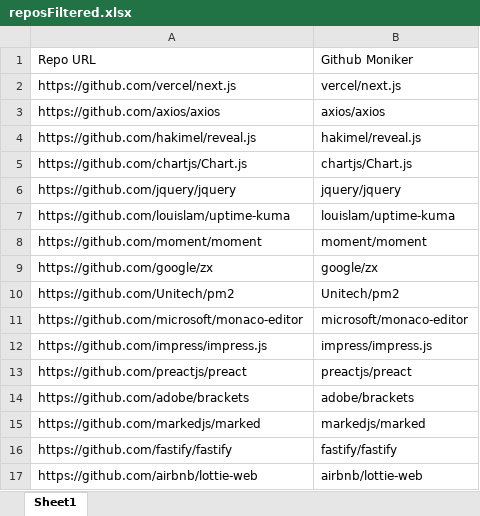
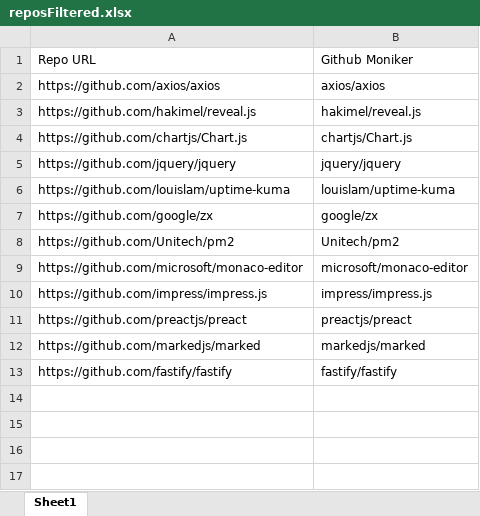
Before and after one commit to Varun-Kolanu/benchmark-searcher, an Excel workbook: js/reposFiltered.xlsx, sheet Sheet1, drawn as a sheet; values as stored, in another font and other column widths than the file's, no borders; the diff names each change by its address in the sheet, - before the commit and + after, or states it on an @@ line.

```diff
--- a/js/reposFiltered.xlsx (sheet Sheet1)
+++ b/js/reposFiltered.xlsx (sheet Sheet1)
-row 2: https://github.com/vercel/next.js | vercel/next.js
-row 8: https://github.com/moment/moment | moment/moment
-row 14: https://github.com/adobe/brackets | adobe/brackets
-row 17: https://github.com/airbnb/lottie-web | airbnb/lottie-web
```
Also changed, not shown: 4 other files.
